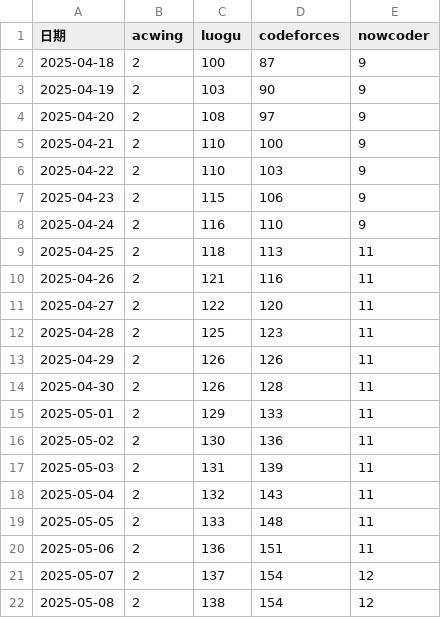
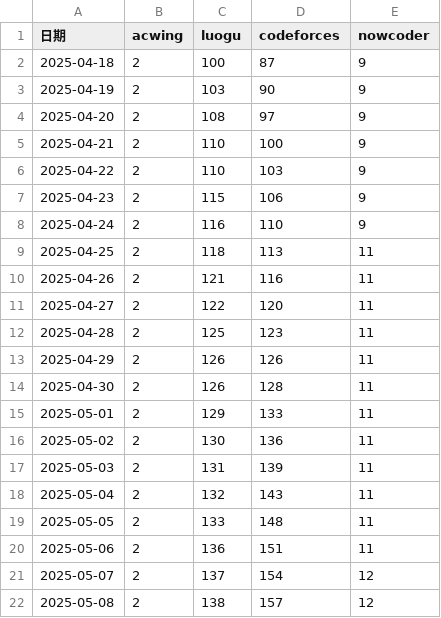
Before and after one commit to Yang-Junjie/AlgorithmSolutions, a CSV file: Tool/Statistics/data/cpp_stats.csv, drawn as a sheet.

```diff
--- a/Tool/Statistics/data/cpp_stats.csv
+++ b/Tool/Statistics/data/cpp_stats.csv
@@ -21,2 +21,2 @@
 2025-05-07,2,137,154,12
-2025-05-08,2,138,154,12
+2025-05-08,2,138,157,12
```
Also changed, not shown: 5 other files.
